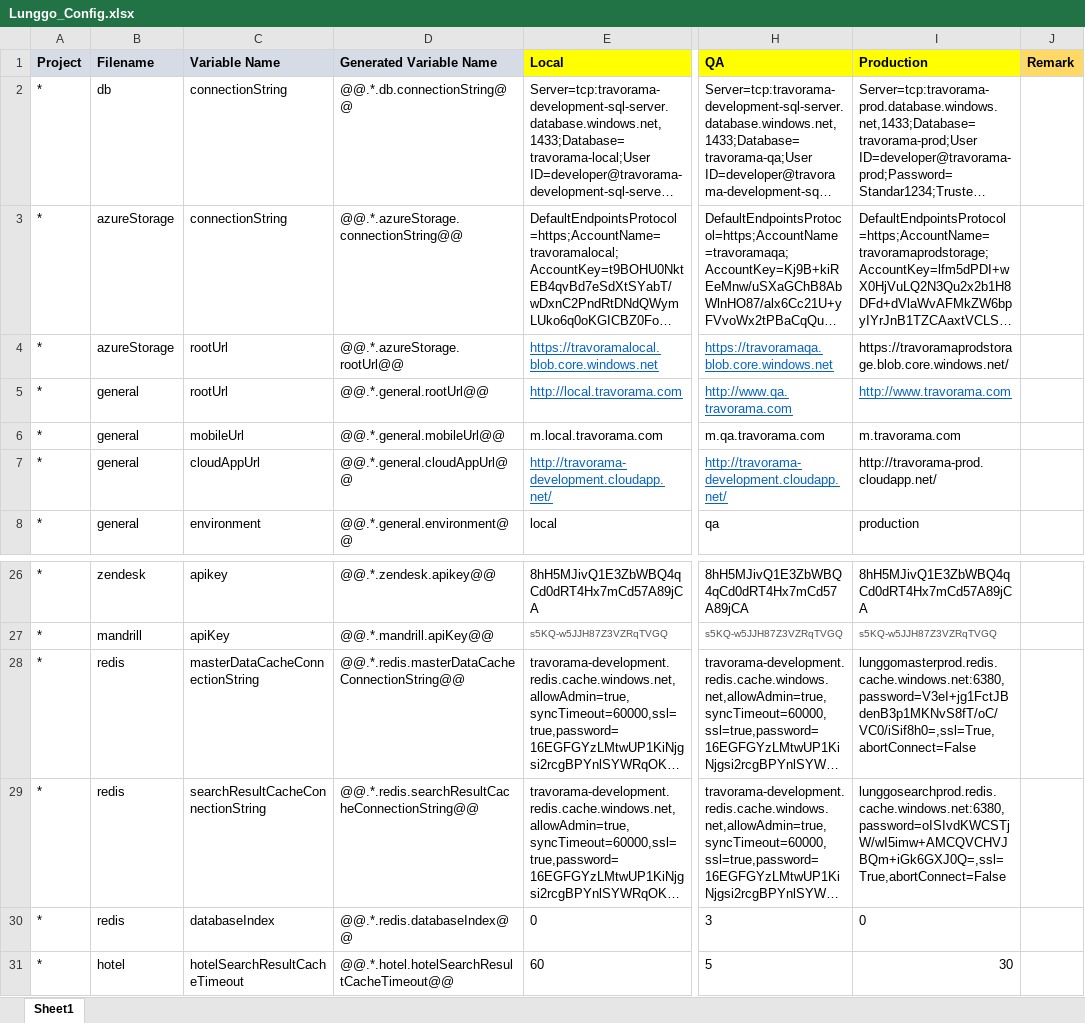
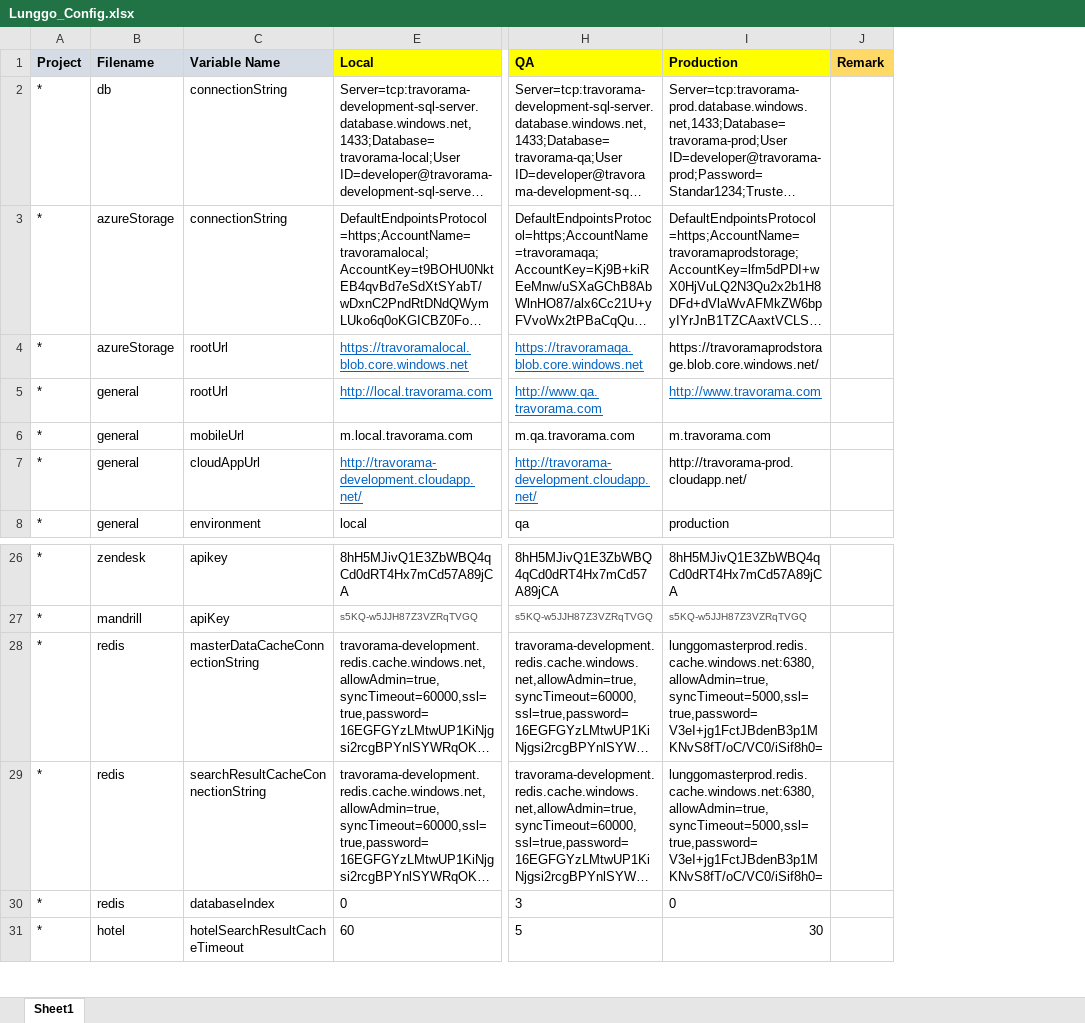
Before and after one commit to moonlay-technologies/lunggo, an Excel workbook: Lunggo.Configuration/Lunggo_Config.xlsx, sheet Sheet1, drawn as a sheet; only a part is shown, gaps mark what is left out; long unchanged cells end in …; values as stored, in another font and other column widths than the file's, no borders; the diff names each change by its address in the sheet, - before the commit and + after, or states it on an @@ line.

Commit message:
Updated Redis production connection string (searchcache -> mastercache, timeout -> 5000)

```diff
--- a/Lunggo.Configuration/Lunggo_Config.xlsx (sheet Sheet1)
+++ b/Lunggo.Configuration/Lunggo_Config.xlsx (sheet Sheet1)
@@ column D (Generated Variable Name) hidden, rows 2-8: @@.*.db.connectionString@@ | @@.*.azureStorage.connectionString@@ | @@.*.azureStorage.rootUrl@@ | @@.*.general.rootUrl@@ | @@.*.general.mobileUrl@@ | @@.*.general.cloudAppUrl@@ | @@.*.general.environment@@; rows 26-31: @@.*.zendesk.apikey@@ | @@.*.mandrill.apiKey@@ | @@.*.redis.masterDataCacheConnectionString@@ | @@.*.redis.searchResultCacheConnectionString@@ | @@.*.redis.databaseIndex@@ | @@.*.hotel.hotelSearchResultCacheTimeout@@ @@
-I28 (Production): lunggomasterprod.redis.cache.windows.net:6380,password=V3eI+jg1FctJBdenB3p1MKNvS8fT/oC/VC0/iSif8h0=,ssl=True,abortConnect=False
+I28 (Production): lunggomasterprod.redis.cache.windows.net:6380,allowAdmin=true,syncTimeout=5000,ssl=true,password=V3eI+jg1FctJBdenB3p1MKNvS8fT/oC/VC0/iSif8h0=
-I29 (Production): lunggosearchprod.redis.cache.windows.net:6380,password=oISIvdKWCSTjW/wI5imw+AMCQVCHVJBQm+iGk6GXJ0Q=,ssl=True,abortConnect=False
+I29 (Production): lunggomasterprod.redis.cache.windows.net:6380,allowAdmin=true,syncTimeout=5000,ssl=true,password=V3eI+jg1FctJBdenB3p1MKNvS8fT/oC/VC0/iSif8h0=
```
